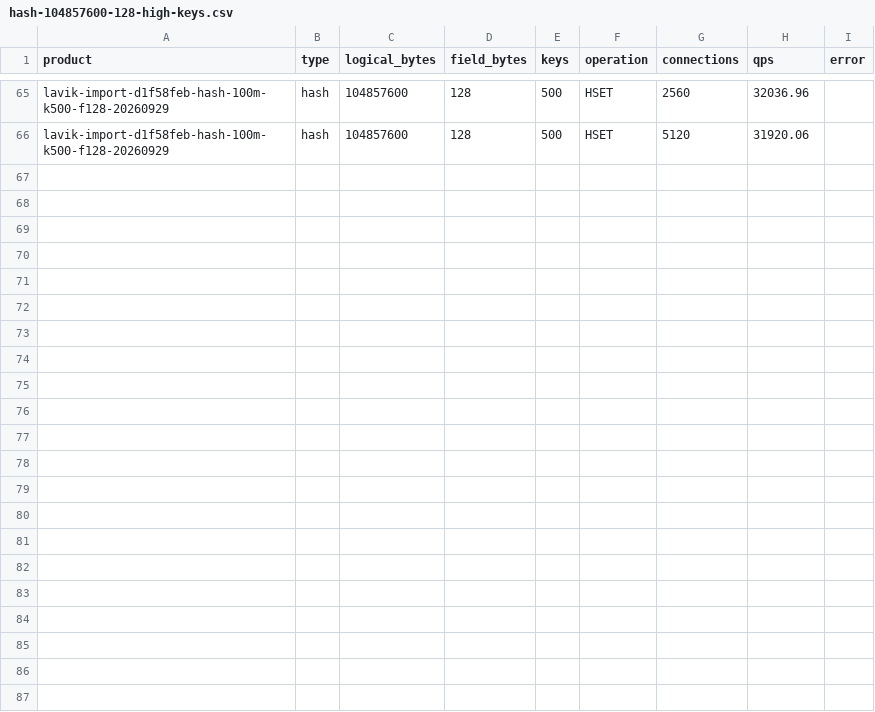
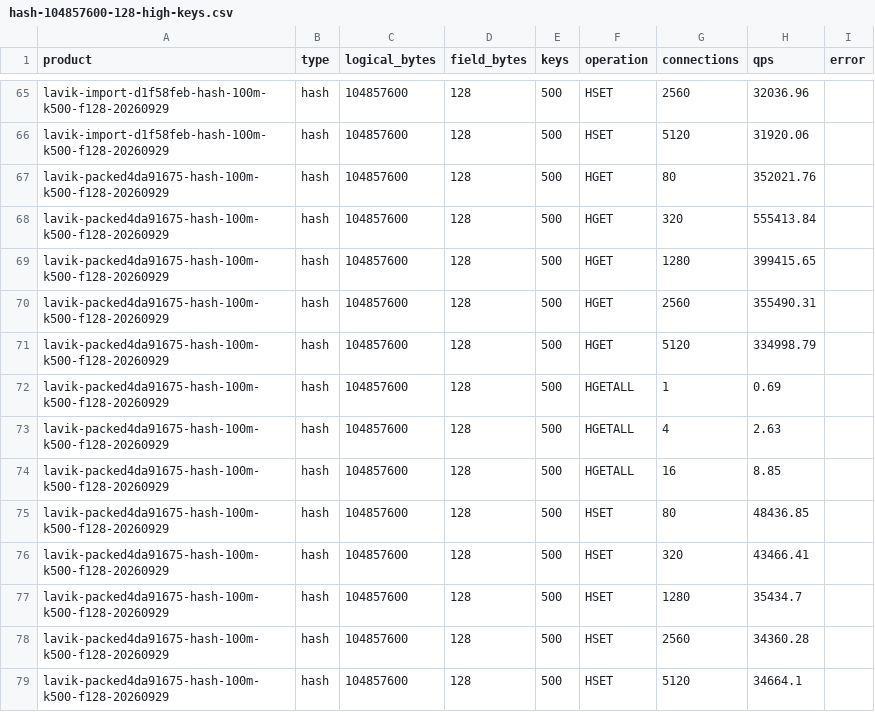
Before and after one commit to thweetkomputer/lavik, a CSV file: perf_reports/lavik-complex-structures-2026-09-26/hash-104857600-128-high-keys.csv, drawn as a sheet; only a part is shown, gaps mark what is left out; the diff names each change by its address in the sheet, - before the commit and + after, or states it on an @@ line.

Commit message:
Report first packed-index Hash write comparison for PR 222

```diff
--- a/perf_reports/lavik-complex-structures-2026-09-26/hash-104857600-128-high-keys.csv
+++ b/perf_reports/lavik-complex-structures-2026-09-26/hash-104857600-128-high-keys.csv
+row 67: lavik-packed4da91675-hash-100m-k500-f128-20260929 | hash | 104857600 | 128 | 500 | HGET | 80 | 352021.76
+row 68: lavik-packed4da91675-hash-100m-k500-f128-20260929 | hash | 104857600 | 128 | 500 | HGET | 320 | 555413.84
+row 69: lavik-packed4da91675-hash-100m-k500-f128-20260929 | hash | 104857600 | 128 | 500 | HGET | 1280 | 399415.65
+row 70: lavik-packed4da91675-hash-100m-k500-f128-20260929 | hash | 104857600 | 128 | 500 | HGET | 2560 | 355490.31
+row 71: lavik-packed4da91675-hash-100m-k500-f128-20260929 | hash | 104857600 | 128 | 500 | HGET | 5120 | 334998.79
+row 72: lavik-packed4da91675-hash-100m-k500-f128-20260929 | hash | 104857600 | 128 | 500 | HGETALL | 1 | 0.69
+row 73: lavik-packed4da91675-hash-100m-k500-f128-20260929 | hash | 104857600 | 128 | 500 | HGETALL | 4 | 2.63
+row 74: lavik-packed4da91675-hash-100m-k500-f128-20260929 | hash | 104857600 | 128 | 500 | HGETALL | 16 | 8.85
+row 75: lavik-packed4da91675-hash-100m-k500-f128-20260929 | hash | 104857600 | 128 | 500 | HSET | 80 | 48436.85
+row 76: lavik-packed4da91675-hash-100m-k500-f128-20260929 | hash | 104857600 | 128 | 500 | HSET | 320 | 43466.41
+row 77: lavik-packed4da91675-hash-100m-k500-f128-20260929 | hash | 104857600 | 128 | 500 | HSET | 1280 | 35434.7
+row 78: lavik-packed4da91675-hash-100m-k500-f128-20260929 | hash | 104857600 | 128 | 500 | HSET | 2560 | 34360.28
+row 79: lavik-packed4da91675-hash-100m-k500-f128-20260929 | hash | 104857600 | 128 | 500 | HSET | 5120 | 34664.1
```
Also changed, not shown: 52 other files.
